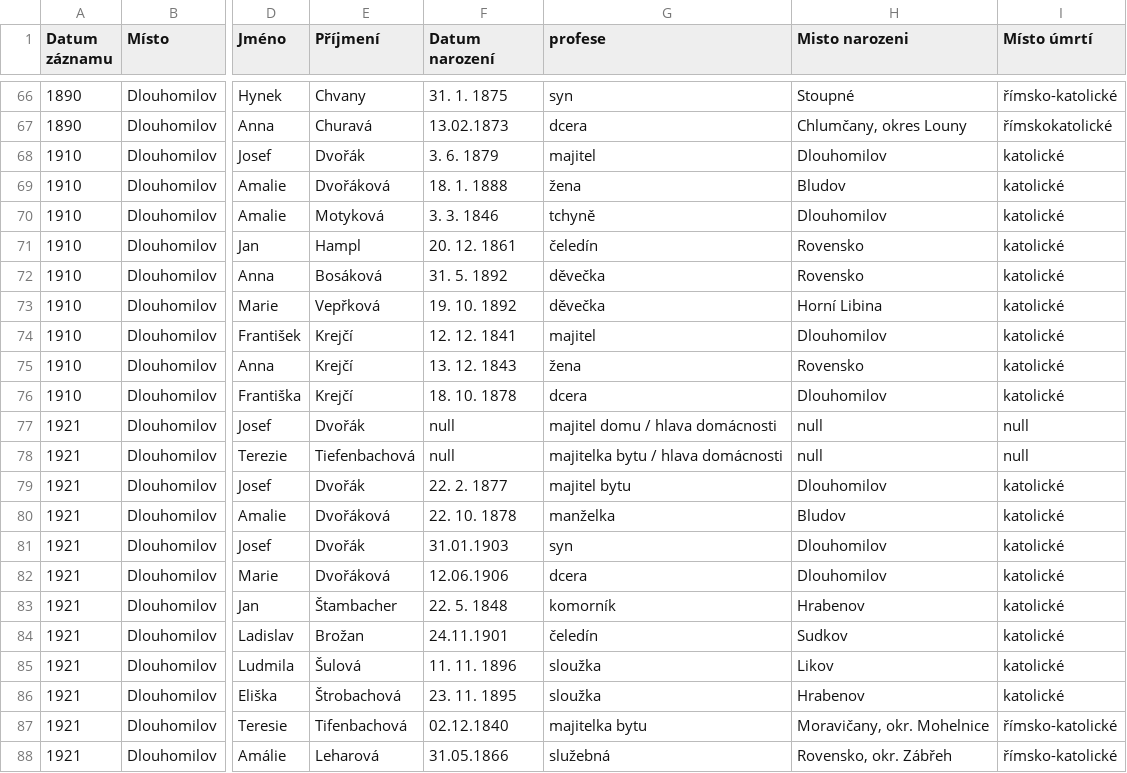
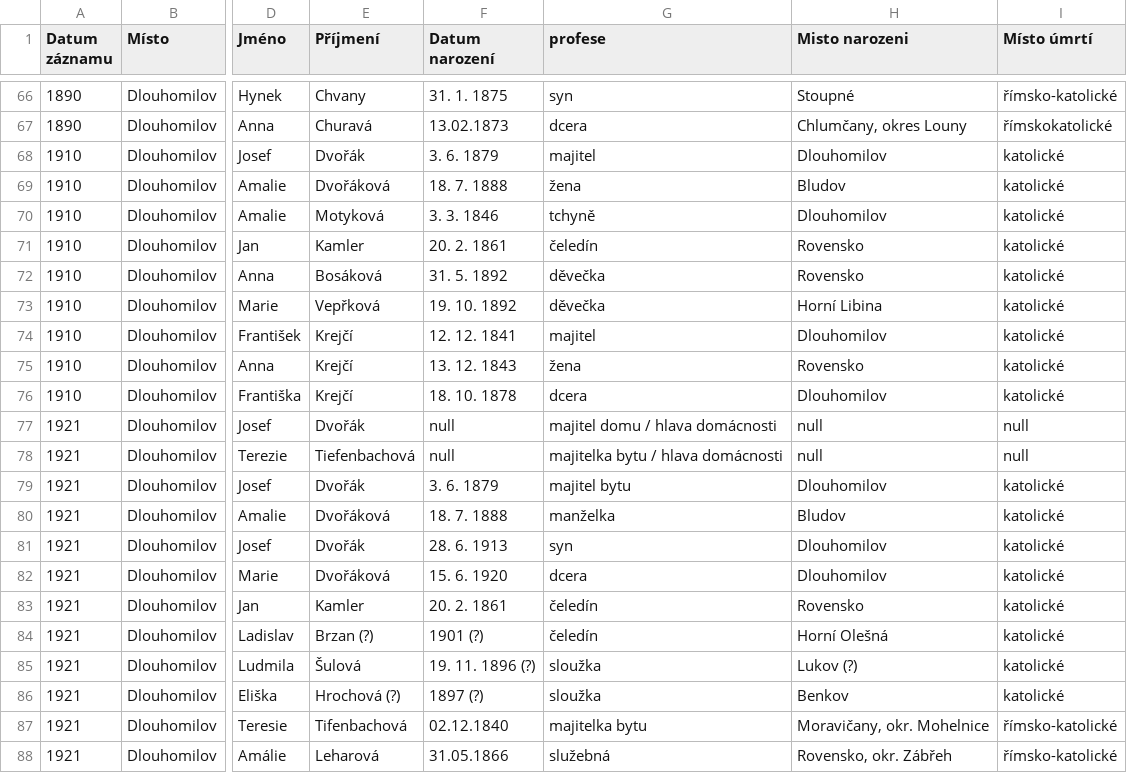
Before and after one commit to KarelBerka/Dlouhomilov, a CSV file: assets/archives/cp29/cleaned_genealogy_data_29.csv, drawn as a sheet; only a part is shown, gaps mark what is left out; the diff names each change by its address in the sheet, - before the commit and + after, or states it on an @@ line.

```diff
--- a/assets/archives/cp29/cleaned_genealogy_data_29.csv
+++ b/assets/archives/cp29/cleaned_genealogy_data_29.csv
-F69 (Datum narození): 18. 1. 1888
+F69 (Datum narození): 18. 7. 1888
-E71 (Příjmení): Hampl
+E71 (Příjmení): Kamler
-F71 (Datum narození): 20. 12. 1861
+F71 (Datum narození): 20. 2. 1861
-F79 (Datum narození): 22. 2. 1877
+F79 (Datum narození): 3. 6. 1879
-F80 (Datum narození): 22. 10. 1878
+F80 (Datum narození): 18. 7. 1888
-F81 (Datum narození): 31.01.1903
+F81 (Datum narození): 28. 6. 1913
-F82 (Datum narození): 12.06.1906
+F82 (Datum narození): 15. 6. 1920
-E83 (Příjmení): Štambacher
+E83 (Příjmení): Kamler
-F83 (Datum narození): 22. 5. 1848
+F83 (Datum narození): 20. 2. 1861
-G83 (profese): komorník
+G83 (profese): čeledín
-H83 (Misto narozeni): Hrabenov
+H83 (Misto narozeni): Rovensko
-E84 (Příjmení): Brožan
+E84 (Příjmení): Brzan (?)
-F84 (Datum narození): 24.11.1901
+F84 (Datum narození): 1901 (?)
-H84 (Misto narozeni): Sudkov
+H84 (Misto narozeni): Horní Olešná
-F85 (Datum narození): 11. 11. 1896
+F85 (Datum narození): 19. 11. 1896 (?)
-H85 (Misto narozeni): Likov
+H85 (Misto narozeni): Lukov (?)
-E86 (Příjmení): Štrobachová
+E86 (Příjmení): Hrochová (?)
-F86 (Datum narození): 23. 11. 1895
+F86 (Datum narození): 1897 (?)
-H86 (Misto narozeni): Hrabenov
+H86 (Misto narozeni): Benkov
```
Also changed, not shown: 53 other files.
